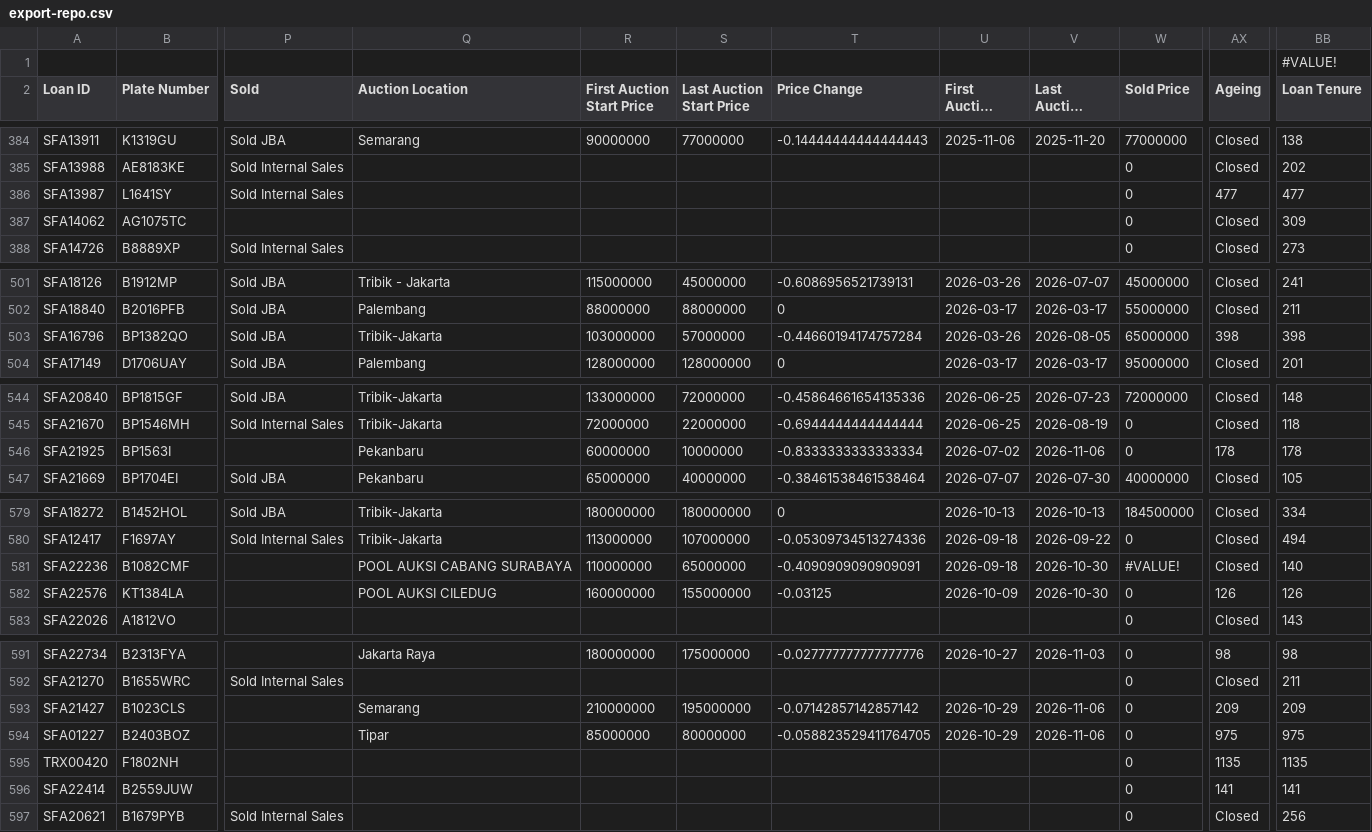
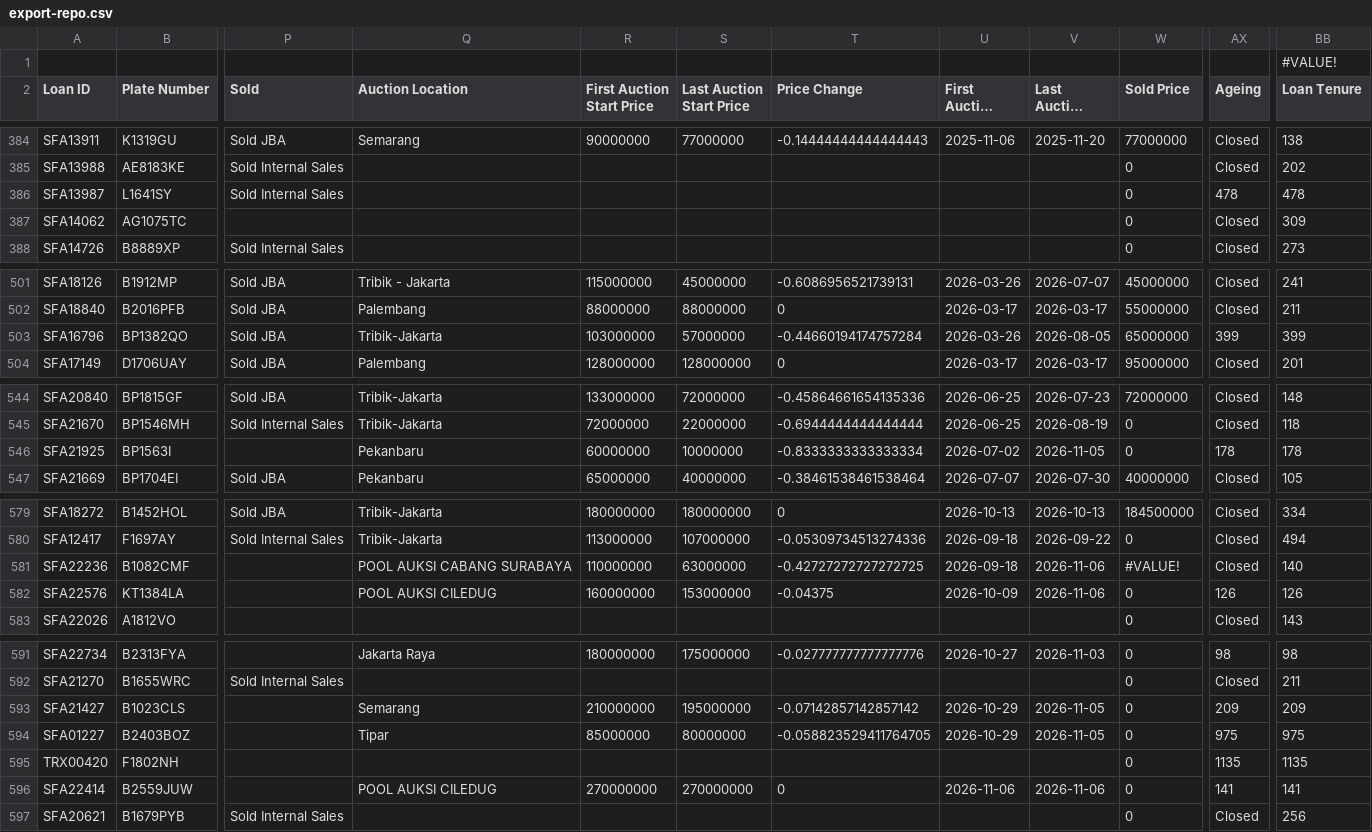
Before and after one commit to christopheryo-max/ens, a CSV file: data-E&S/export-repo.csv, drawn as a sheet; only a part is shown, gaps mark what is left out; long unchanged cells end in …; the diff names each change by its address in the sheet, - before the commit and + after, or states it on an @@ line.

Commit message:
Auto-export from Google Sheets — 2026-11-06T13:18:26.598Z

```diff
--- a/data-E&S/export-repo.csv
+++ b/data-E&S/export-repo.csv
-AX386 (Ageing): 477
+AX386 (Ageing): 478
-BB386 (Loan Tenure): 477
+BB386 (Loan Tenure): 478
-AX503 (Ageing): 398
+AX503 (Ageing): 399
-BB503 (Loan Tenure): 398
+BB503 (Loan Tenure): 399
-V546 (Last Auction Date): 2026-11-06
+V546 (Last Auction Date): 2026-11-05
-S581 (Last Auction Start Price): 65000000
+S581 (Last Auction Start Price): 63000000
-T581 (Price Change): -0.4090909090909091
+T581 (Price Change): -0.42727272727272725
-V581:V582 (Last Auction Date): 2026-10-30
+V581:V582 (Last Auction Date): 2026-11-06
-S582 (Last Auction Start Price): 155000000
+S582 (Last Auction Start Price): 153000000
-T582 (Price Change): -0.03125
+T582 (Price Change): -0.04375
-V593:V594 (Last Auction Date): 2026-11-06
+V593:V594 (Last Auction Date): 2026-11-05
-Q596 (Auction Location): (empty)
+Q596 (Auction Location): POOL AUKSI CILEDUG
-R596 (First Auction Start Price): (empty)
+R596 (First Auction Start Price): 270000000
-S596 (Last Auction Start Price): (empty)
+S596 (Last Auction Start Price): 270000000
-T596 (Price Change): (empty)
+T596 (Price Change): 0
-U596 (First Auction Date): (empty)
+U596 (First Auction Date): 2026-11-06
-V596 (Last Auction Date): (empty)
+V596 (Last Auction Date): 2026-11-06
```
